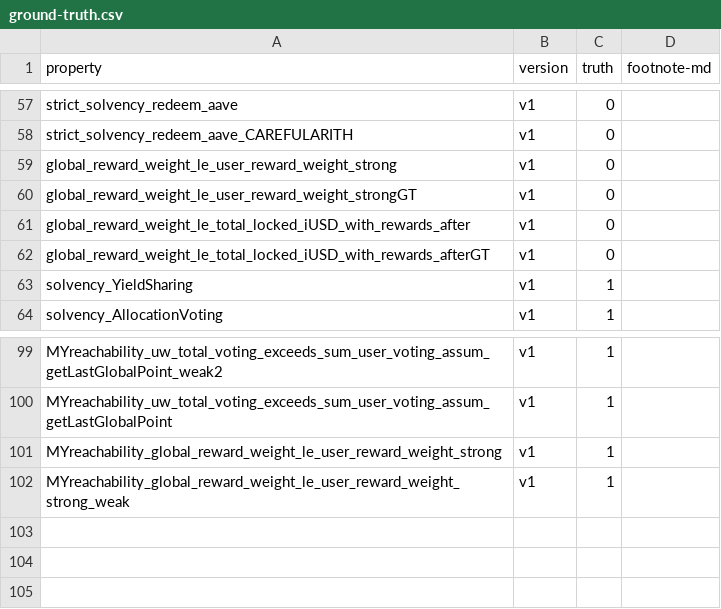
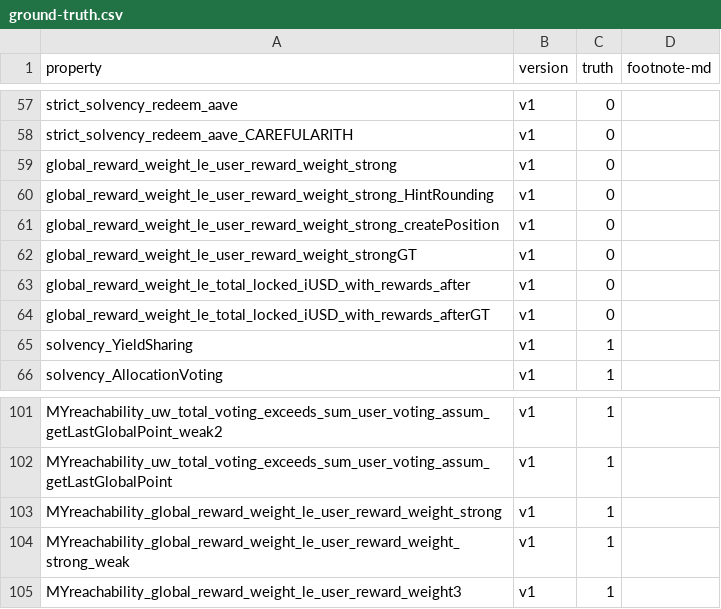
Before and after one commit to bitbart/contracts-verification-benchmark, a CSV file: contracts/infinifi/ground-truth.csv, drawn as a sheet; only a part is shown, gaps mark what is left out.

Commit message:
infinifi: update

```diff
--- a/contracts/infinifi/ground-truth.csv
+++ b/contracts/infinifi/ground-truth.csv
@@ -59,2 +59,4 @@ strict_solvency_redeem_aave_CAREFULARITH,v1,0
 global_reward_weight_le_user_reward_weight_strong,v1,0
+global_reward_weight_le_user_reward_weight_strong_HintRounding,v1,0
+global_reward_weight_le_user_reward_weight_strong_createPosition,v1,0
 global_reward_weight_le_user_reward_weight_strongGT,v1,0
@@ -102 +104,2 @@ MYreachability_global_reward_weight_le_user_reward_weight_strong,v1,1
 MYreachability_global_reward_weight_le_user_reward_weight_strong_weak,v1,1
+MYreachability_global_reward_weight_le_user_reward_weight3,v1,1
```
Also changed, not shown: 1 other file.
